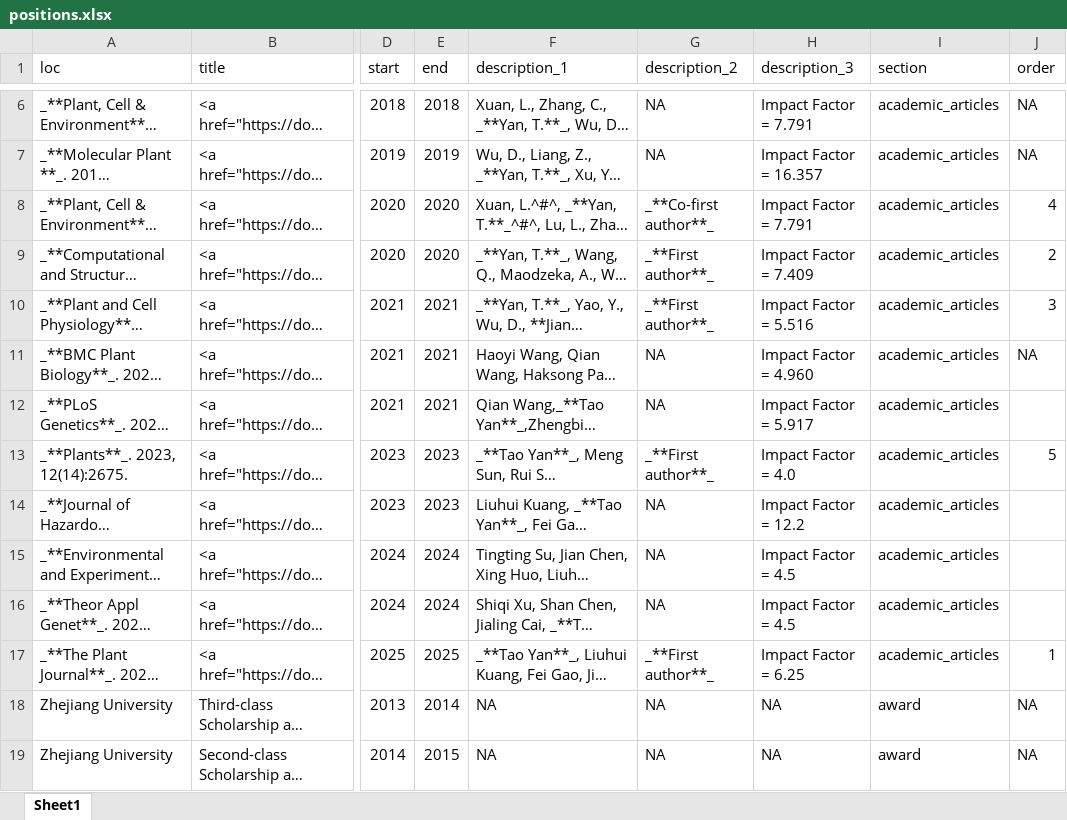
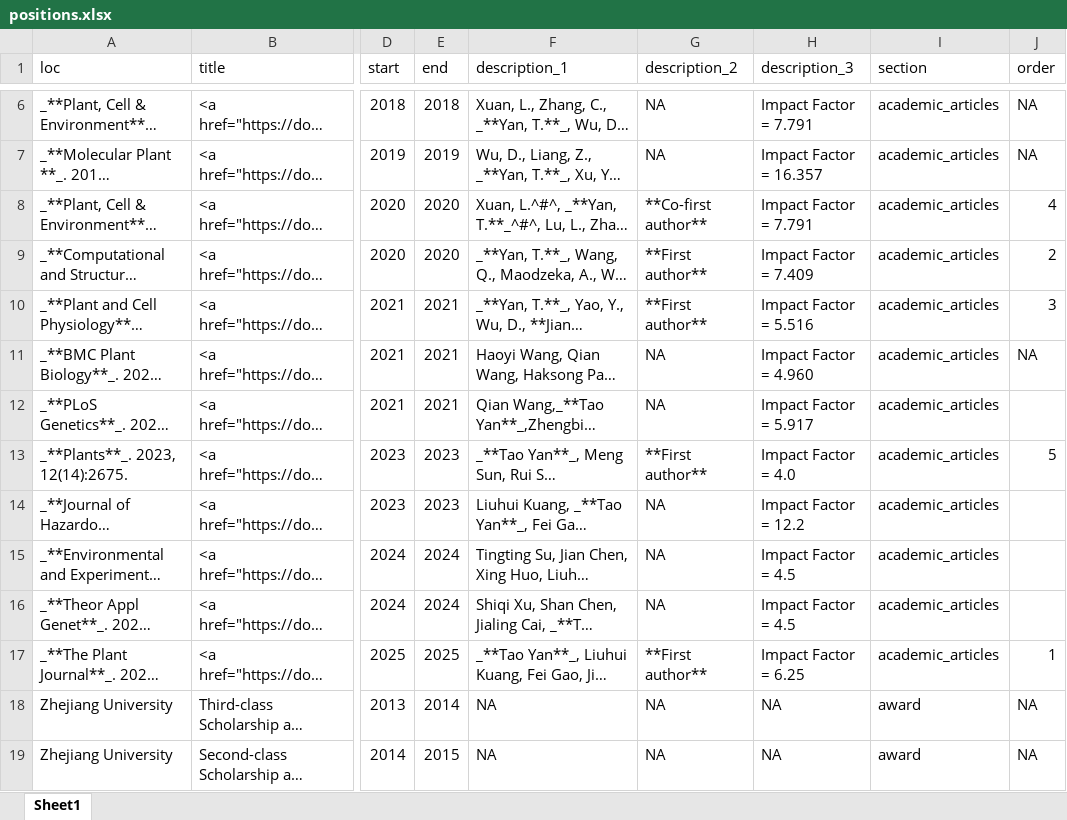
Before and after one commit to YTLogos/CV, an Excel workbook: positions.xlsx, sheet Sheet1, drawn as a sheet; only a part is shown, gaps mark what is left out; long unchanged cells end in …; values as stored, in another font and other column widths than the file's, no borders; the diff names each change by its address in the sheet, - before the commit and + after, or states it on an @@ line.

```diff
--- a/positions.xlsx (sheet Sheet1)
+++ b/positions.xlsx (sheet Sheet1)
-G8 (description_2): _**Co-first author**_
+G8 (description_2): **Co-first author**
-G9:G10 (description_2): _**First author**_
+G9:G10 (description_2): **First author**
-G13 (description_2): _**First author**_
+G13 (description_2): **First author**
-G17 (description_2): _**First author**_
+G17 (description_2): **First author**
```
Also changed, not shown: 2 other files.
